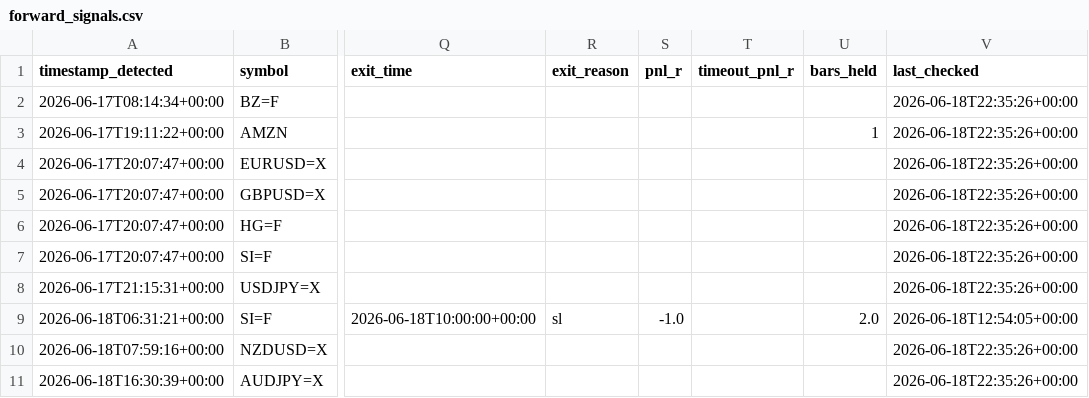
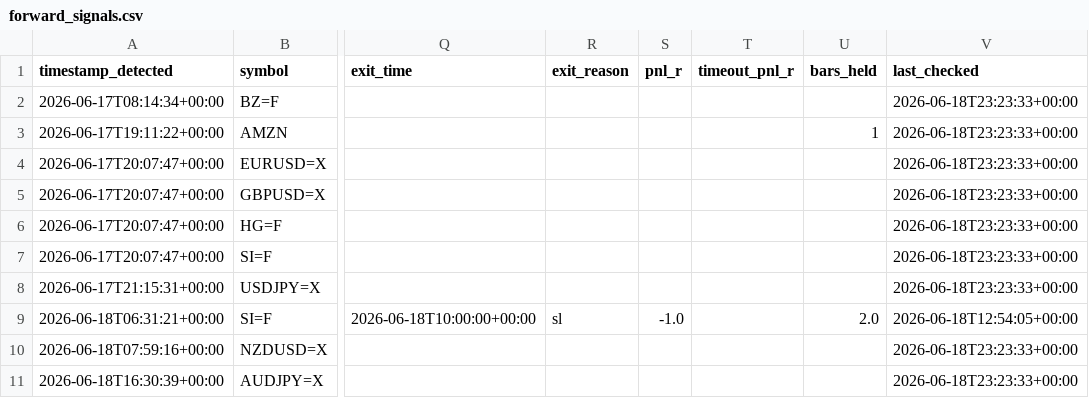
Before and after one commit to anabil-muthmercapital/S-D-learning, a CSV file: data/forward_signals.csv, drawn as a sheet; only a part is shown, gaps mark what is left out; the diff names each change by its address in the sheet, - before the commit and + after, or states it on an @@ line.

Commit message:
forward-test: 2026-06-18T23:23Z (10 signals)

```diff
--- a/data/forward_signals.csv
+++ b/data/forward_signals.csv
-V2:V8 (last_checked): 2026-06-18T22:35:26+00:00
+V2:V8 (last_checked): 2026-06-18T23:23:33+00:00
-V10:V11 (last_checked): 2026-06-18T22:35:26+00:00
+V10:V11 (last_checked): 2026-06-18T23:23:33+00:00
```
